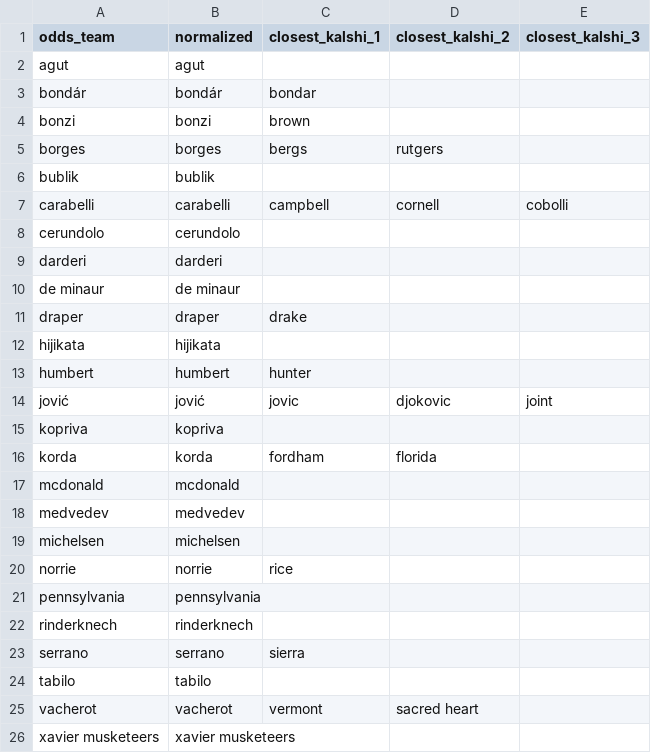
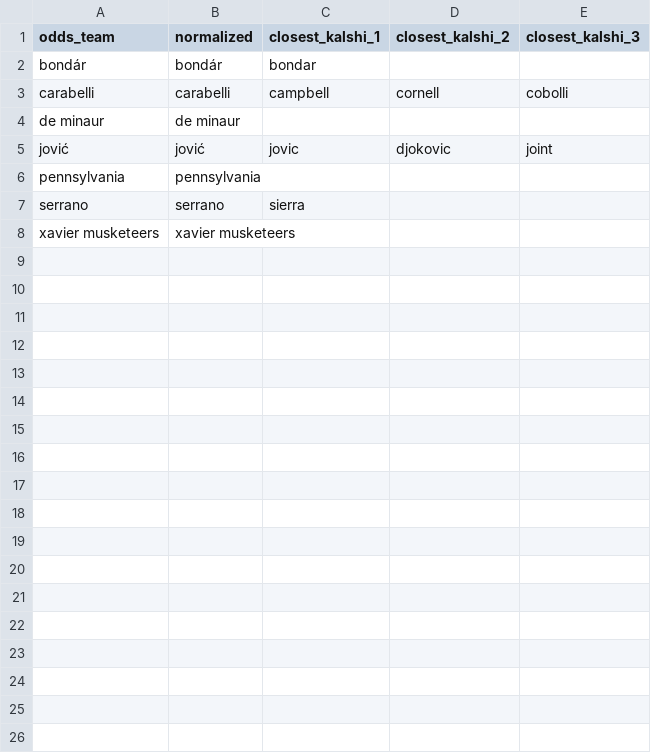
Before and after one commit to JahsonWestby/Kalshi-edge-finder, a CSV file: data/unmatched_teams.csv, drawn as a sheet; the diff names each change by its address in the sheet, - before the commit and + after, or states it on an @@ line.

```diff
--- a/data/unmatched_teams.csv
+++ b/data/unmatched_teams.csv
-row 2: agut | agut
-row 4: bonzi | bonzi | brown
-row 5: borges | borges | bergs | rutgers
-row 6: bublik | bublik
-row 8: cerundolo | cerundolo
-row 9: darderi | darderi
-row 11: draper | draper | drake
-row 12: hijikata | hijikata
-row 13: humbert | humbert | hunter
-row 15: kopriva | kopriva
-row 16: korda | korda | fordham | florida
-row 17: mcdonald | mcdonald
-row 18: medvedev | medvedev
-row 19: michelsen | michelsen
-row 20: norrie | norrie | rice
-row 22: rinderknech | rinderknech
-row 24: tabilo | tabilo
-row 25: vacherot | vacherot | vermont | sacred heart
```
Also changed, not shown: data/edges_found.csv, data/orders_log.csv, 6 other files.
